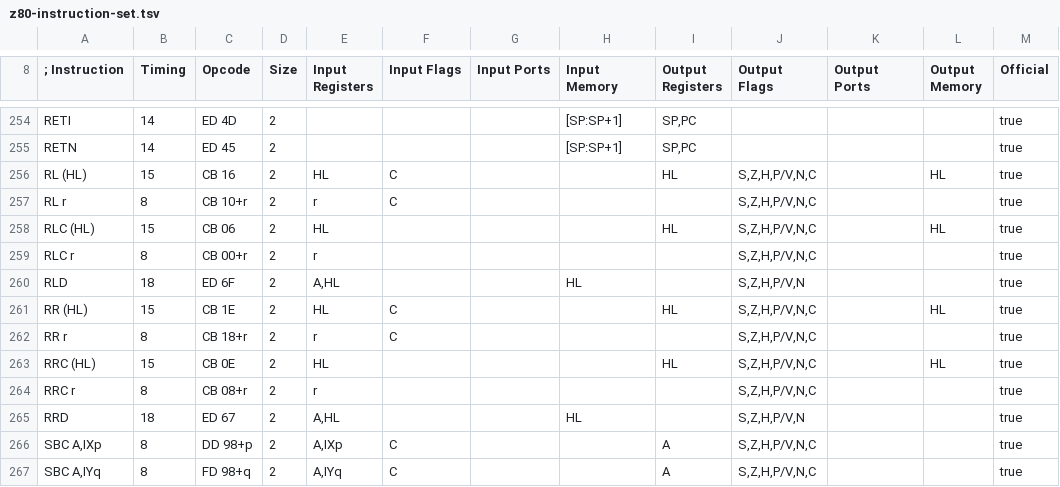
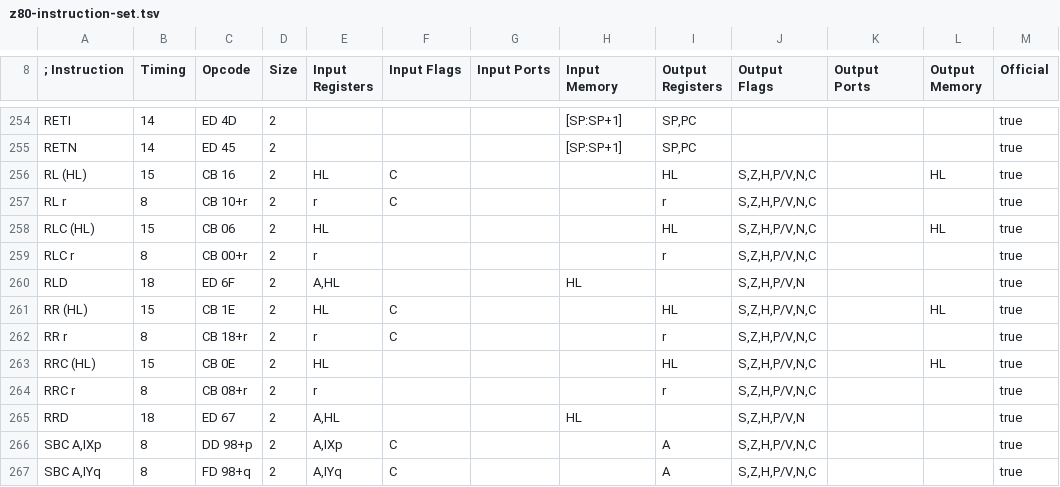
Before and after one commit to santiontanon/mdlz80optimizer, a TSV file: src/main/resources/data/z80-instruction-set.tsv, drawn as a sheet; only a part is shown, gaps mark what is left out.

```diff
--- a/src/main/resources/data/z80-instruction-set.tsv
+++ b/src/main/resources/data/z80-instruction-set.tsv
@@ -256,10 +256,10 @@ RETN	14	ED 45	2				[SP:SP+1]	SP,PC				true
 RL (HL)	15	CB 16	2	HL	C			HL	S,Z,H,P/V,N,C		HL	true
-RL r	8	CB 10+r	2	r	C				S,Z,H,P/V,N,C			true
+RL r	8	CB 10+r	2	r	C			r	S,Z,H,P/V,N,C			true
 RLC (HL)	15	CB 06	2	HL				HL	S,Z,H,P/V,N,C		HL	true
-RLC r	8	CB 00+r	2	r					S,Z,H,P/V,N,C			true
+RLC r	8	CB 00+r	2	r				r	S,Z,H,P/V,N,C			true
 RLD	18	ED 6F	2	A,HL			HL		S,Z,H,P/V,N			true
 RR (HL)	15	CB 1E	2	HL	C			HL	S,Z,H,P/V,N,C		HL	true
-RR r	8	CB 18+r	2	r	C				S,Z,H,P/V,N,C			true
+RR r	8	CB 18+r	2	r	C			r	S,Z,H,P/V,N,C			true
 RRC (HL)	15	CB 0E	2	HL				HL	S,Z,H,P/V,N,C		HL	true
-RRC r	8	CB 08+r	2	r					S,Z,H,P/V,N,C			true
+RRC r	8	CB 08+r	2	r				r	S,Z,H,P/V,N,C			true
 RRD	18	ED 67	2	A,HL			HL		S,Z,H,P/V,N			true
```
Also changed, not shown: src/main/resources/data/z80cpc-instruction-set.tsv, src/main/resources/data/z80msx-instruction-set.tsv, 5 other files.
